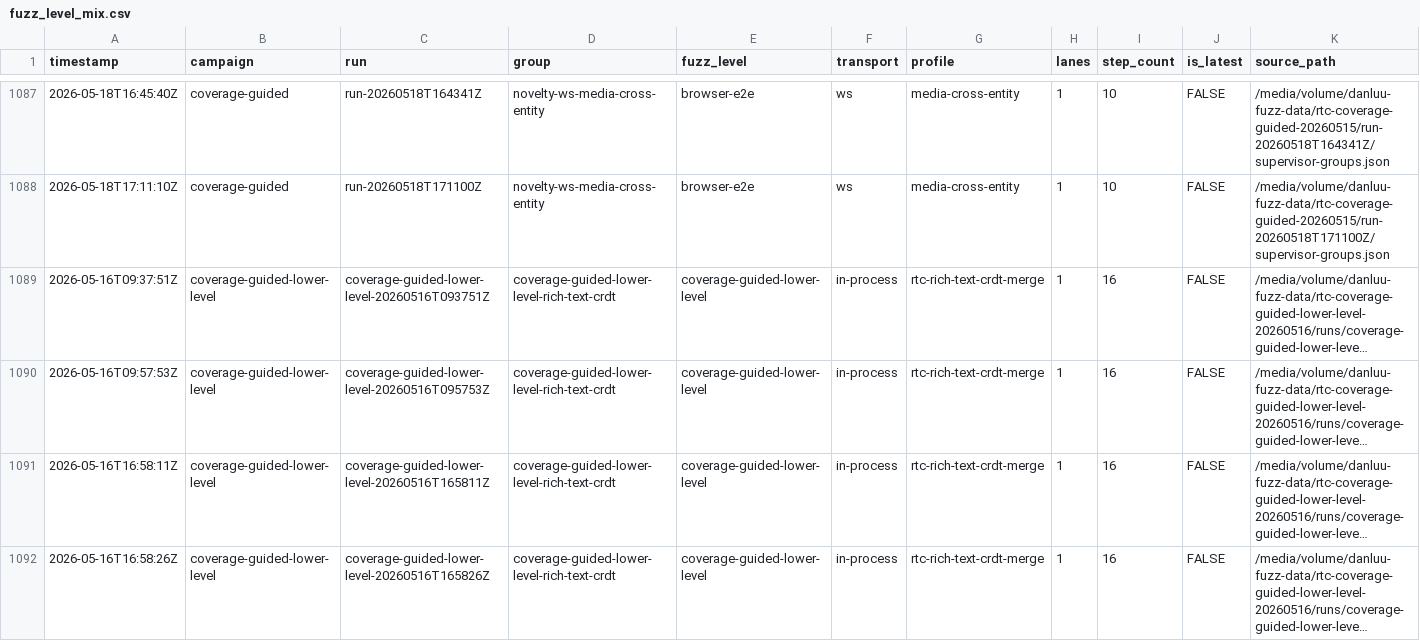
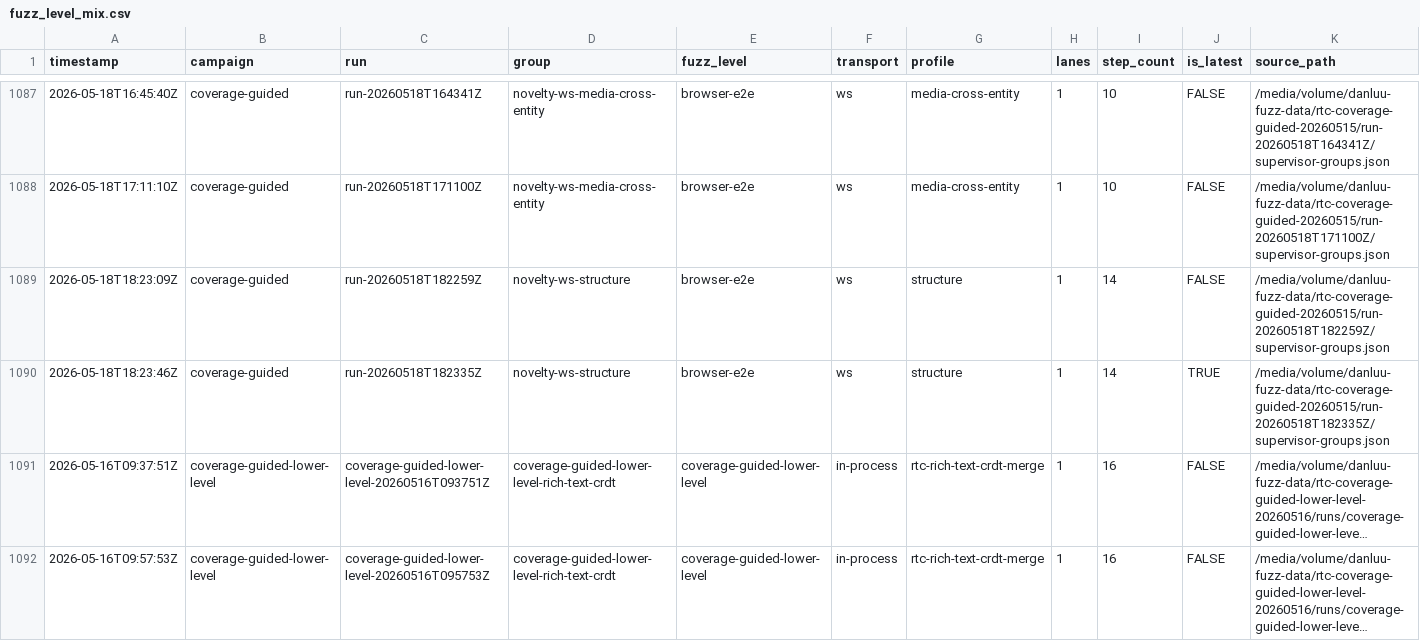
Before and after one commit to danluu/gutenberg, a CSV file: docs/explanations/architecture/rtc-jetstream2-fuzz-trends-20260515/data/fuzz_level_mix.csv, drawn as a sheet; only a part is shown, gaps mark what is left out; the shorter side is filled out with more unchanged rows; long unchanged cells end in …; the diff names each change by its address in the sheet, - before the commit and + after, or states it on an @@ line.

```diff
--- a/docs/explanations/architecture/rtc-jetstream2-fuzz-trends-20260515/data/fuzz_level_mix.csv
+++ b/docs/explanations/architecture/rtc-jetstream2-fuzz-trends-20260515/data/fuzz_level_mix.csv
+row 1089: 2026-05-18T18:23:09Z | coverage-guided | run-20260518T182259Z | novelty-ws-structure | browser-e2e | ws | structure | 1 | 14 | FALSE | /media/volume/danluu-fuzz-data/rtc-coverage-guided-20260515/run-20260518T182259Z/supervisor-groups.json
+row 1090: 2026-05-18T18:23:46Z | coverage-guided | run-20260518T182335Z | novelty-ws-structure | browser-e2e | ws | structure | 1 | 14 | TRUE | /media/volume/danluu-fuzz-data/rtc-coverage-guided-20260515/run-20260518T182335Z/supervisor-groups.json
```
Also changed, not shown: docs/explanations/architecture/rtc-jetstream2-fuzz-trends-20260515/data/bug_effectiveness_by_profile.csv, docs/explanations/architecture/rtc-jetstream2-fuzz-trends-20260515/data/bug_output_effectiveness_by_profile.csv, 45 other files.
